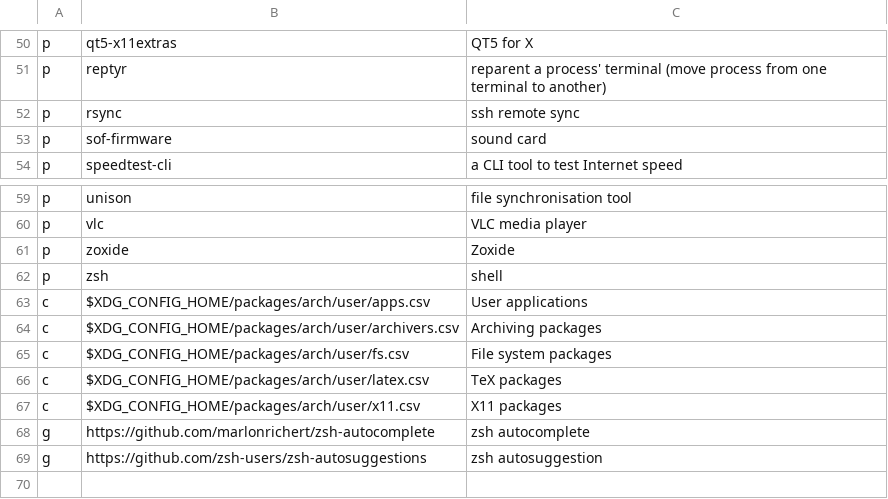
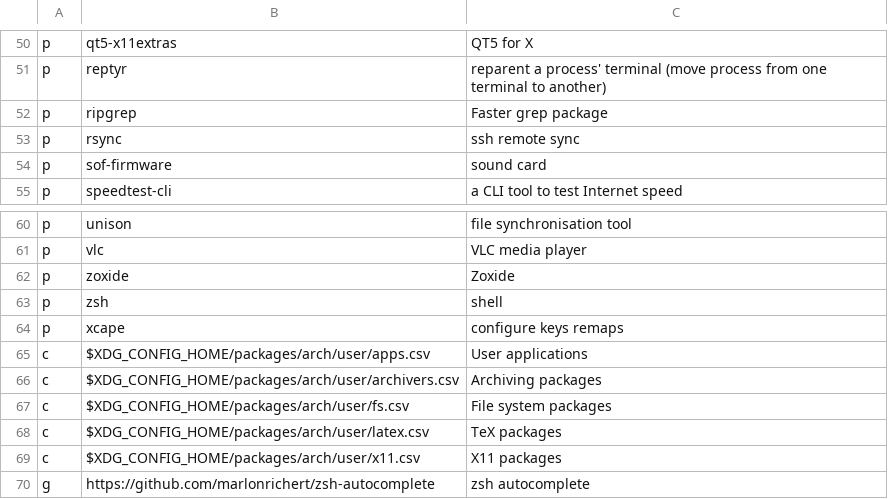
Before and after one commit to ramyamounir/rmos, a CSV file: .config/packages/arch/user.csv, drawn as a sheet; only a part is shown, gaps mark what is left out; the shorter side is filled out with more unchanged rows; the diff names each change by its address in the sheet, - before the commit and + after, or states it on an @@ line.

```diff
--- a/.config/packages/arch/user.csv
+++ b/.config/packages/arch/user.csv
+row 52: p | ripgrep | Faster grep package
+row 64: p | xcape | configure keys remaps
```
Also changed, not shown: .config/packages/arch/user/dev.csv, 16 other files.
